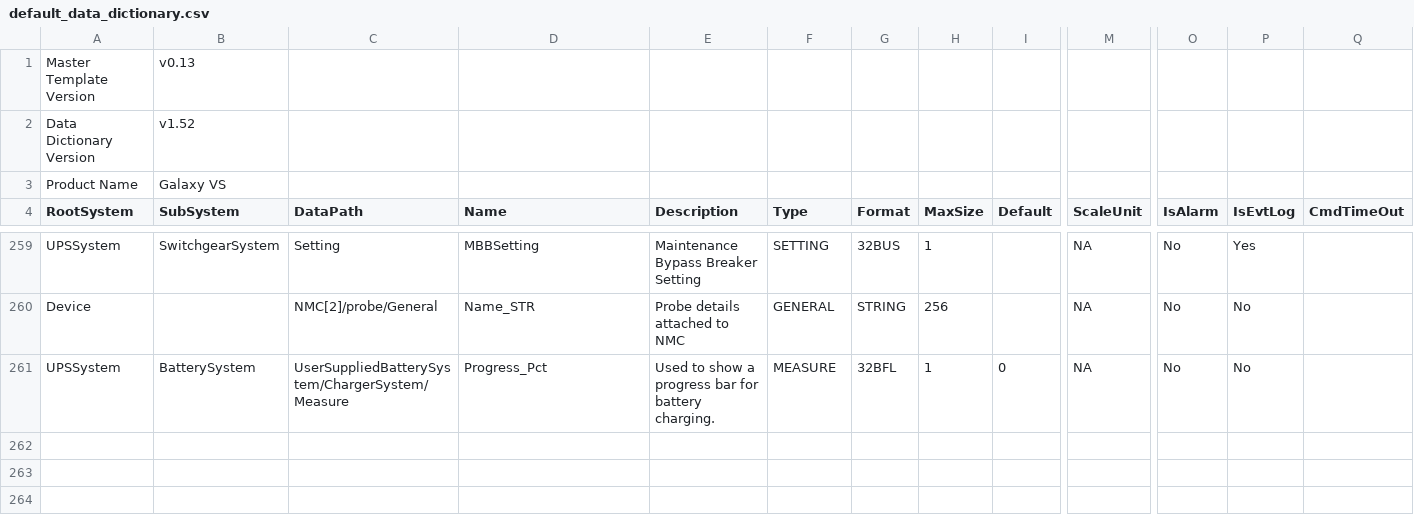
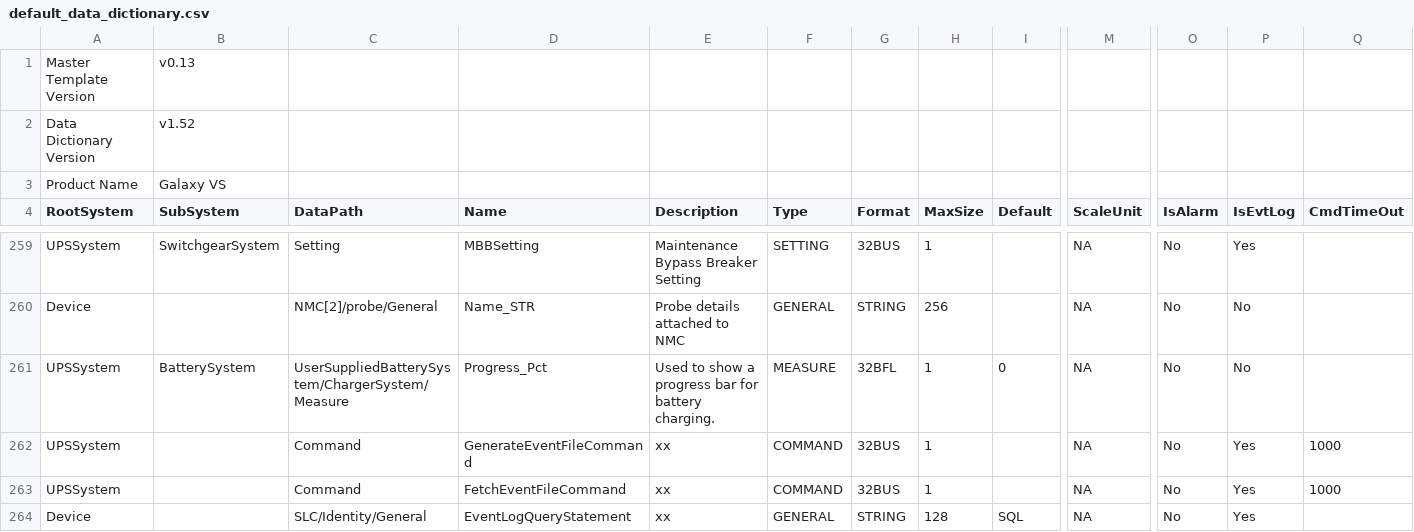
Before and after one commit to zhanddkk/mqtt-utility, a CSV file: doc/datadictionarysource/default_data_dictionary.csv, drawn as a sheet; only a part is shown, gaps mark what is left out; rows hold the shown columns only; the diff names each change by its address in the sheet, - before the commit and + after, or states it on an @@ line.

```diff
--- a/doc/datadictionarysource/default_data_dictionary.csv
+++ b/doc/datadictionarysource/default_data_dictionary.csv
+row 262: UPSSystem |  | Command | GenerateEventFileCommand | xx | COMMAND | 32BUS | 1 |  | NA | No | Yes | 1000
+row 263: UPSSystem |  | Command | FetchEventFileCommand | xx | COMMAND | 32BUS | 1 |  | NA | No | Yes | 1000
+row 264: Device |  | SLC/Identity/General | EventLogQueryStatement | xx | GENERAL | STRING | 128 | SQL | NA | No | Yes
```
Also changed, not shown: 3 other files.
